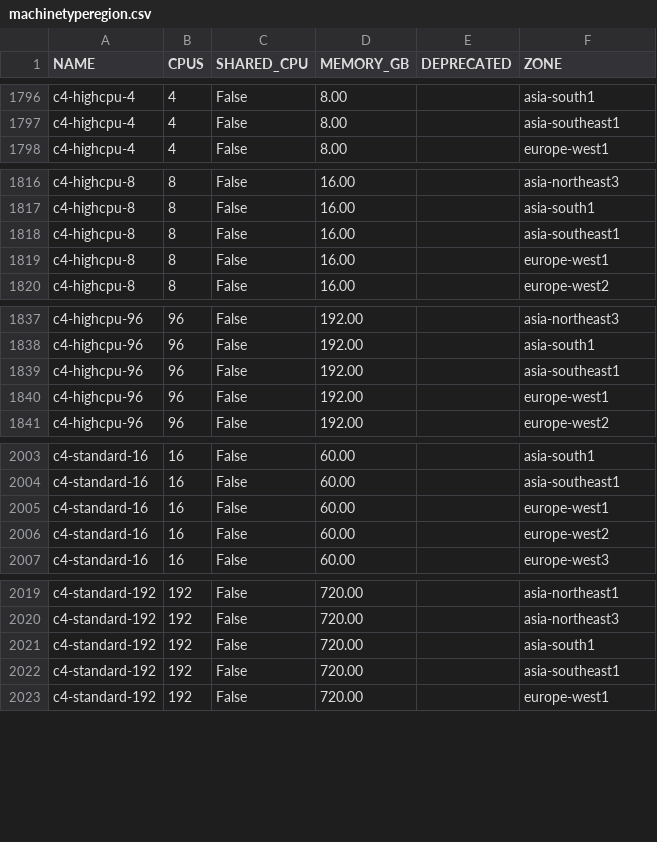
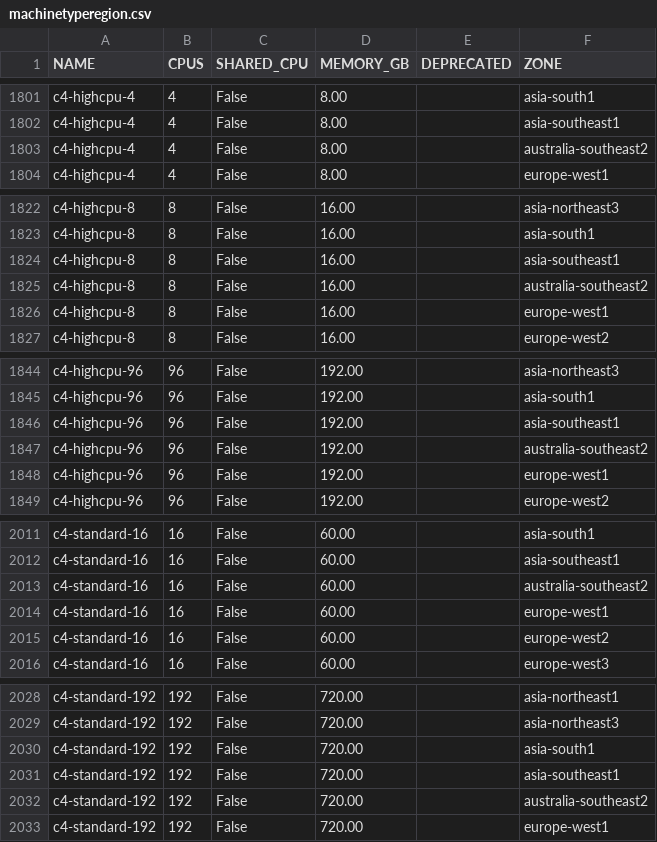
Before and after one commit to Cyclenerd/google-cloud-pricing-cost-calculator, a CSV file: tools/machinetyperegion.csv, drawn as a sheet; only a part is shown, gaps mark what is left out; the diff covers the shown part only.

```diff
--- a/tools/machinetyperegion.csv
+++ b/tools/machinetyperegion.csv
@@ -1797,2 +1802,3 @@ c4-highcpu-4;4;False;8.00;;asia-south1
 c4-highcpu-4;4;False;8.00;;asia-southeast1
+c4-highcpu-4;4;False;8.00;;australia-southeast2
 c4-highcpu-4;4;False;8.00;;europe-west1
@@ -1818,2 +1824,3 @@ c4-highcpu-8;8;False;16.00;;asia-south1
 c4-highcpu-8;8;False;16.00;;asia-southeast1
+c4-highcpu-8;8;False;16.00;;australia-southeast2
 c4-highcpu-8;8;False;16.00;;europe-west1
@@ -1839,2 +1846,3 @@ c4-highcpu-96;96;False;192.00;;asia-south1
 c4-highcpu-96;96;False;192.00;;asia-southeast1
+c4-highcpu-96;96;False;192.00;;australia-southeast2
 c4-highcpu-96;96;False;192.00;;europe-west1
@@ -2004,2 +2012,3 @@ c4-standard-16;16;False;60.00;;asia-south1
 c4-standard-16;16;False;60.00;;asia-southeast1
+c4-standard-16;16;False;60.00;;australia-southeast2
 c4-standard-16;16;False;60.00;;europe-west1
@@ -2022,2 +2031,3 @@ c4-standard-192;192;False;720.00;;asia-south1
 c4-standard-192;192;False;720.00;;asia-southeast1
+c4-standard-192;192;False;720.00;;australia-southeast2
 c4-standard-192;192;False;720.00;;europe-west1
```
Also changed, not shown: 32 added rows elsewhere in this file.
